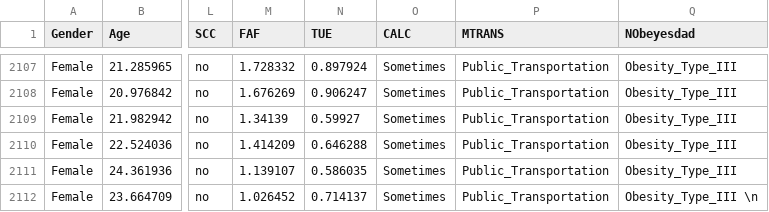
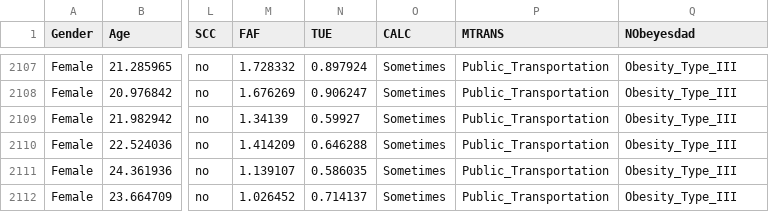
Before and after one commit to LucasBerzuk/DATA2010Project, a CSV file: ObesityDataSet_raw_and_data_sinthetic.csv, drawn as a sheet; only a part is shown, gaps mark what is left out; the diff names each change by its address in the sheet, - before the commit and + after, or states it on an @@ line.

Commit message:
Update ObesityDataSet_raw_and_data_sinthetic.csv

```diff
--- a/ObesityDataSet_raw_and_data_sinthetic.csv
+++ b/ObesityDataSet_raw_and_data_sinthetic.csv
-Q2112 (NObeyesdad): Obesity_Type_III \n
+Q2112 (NObeyesdad): Obesity_Type_III
```
